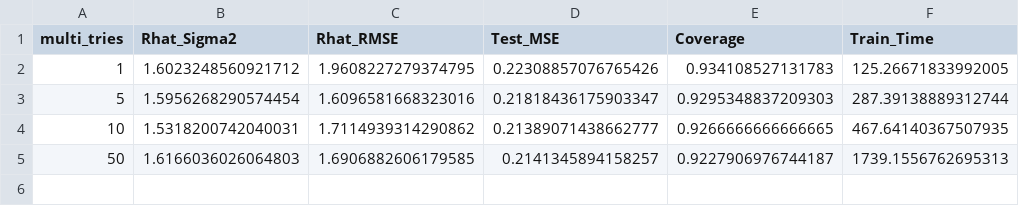
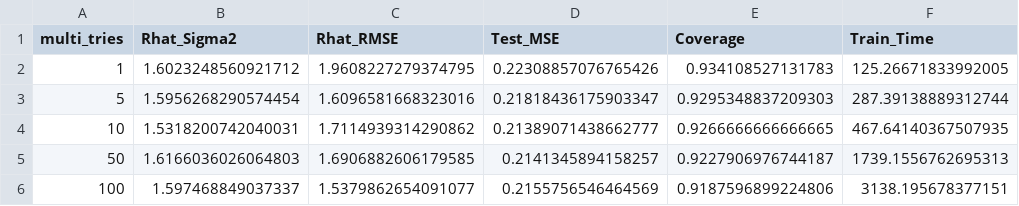
Before and after one commit to yanshuotan/bart-playground, a CSV file: benchmarks/mtmh/results/real3_CalHousing_tries.csv, drawn as a sheet; the diff names each change by its address in the sheet, - before the commit and + after, or states it on an @@ line.

```diff
--- a/benchmarks/mtmh/results/real3_CalHousing_tries.csv
+++ b/benchmarks/mtmh/results/real3_CalHousing_tries.csv
+row 6: 100 | 1.597468849037337 | 1.5379862654091077 | 0.2155756546464569 | 0.9187596899224806 | 3138.195678377151
```
Also changed, not shown: benchmarks/mtmh/results/real1_Abalone_tries.csv, benchmarks/mtmh/results/real7_Satellite_tries.csv, 35 other files.
